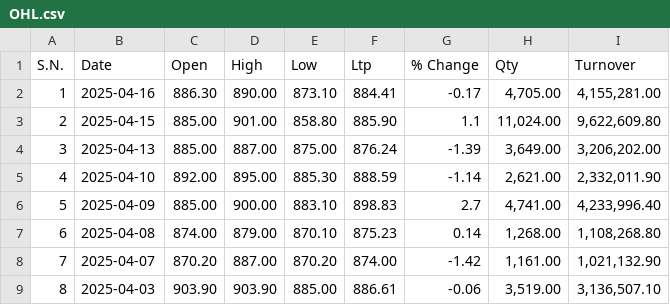
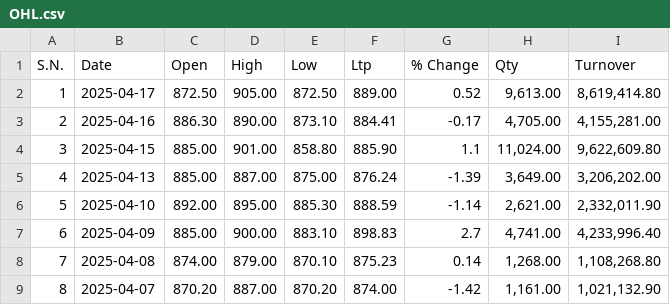
Before and after one commit to Sudipsudip5250/NEPSE_test, a CSV file: Nepse_Data/Hotels_And_Tourism/OHL.csv, drawn as a sheet; only a part is shown; the shorter side is filled out with more unchanged rows; addresses are those after the commit; the diff names each change by its address in the sheet, - before the commit and + after, or states it on an @@ line.

Commit message:
Updated OHL data up to 2025-04-17

```diff
--- a/Nepse_Data/Hotels_And_Tourism/OHL.csv
+++ b/Nepse_Data/Hotels_And_Tourism/OHL.csv
+row 2: 1 | 2025-04-17 | 872.50 | 905.00 | 872.50 | 889.00 | 0.52 | 9,613.00 | 8,619,414.80
@@ column A (S.N.) renumbered from row 3 down @@
```
